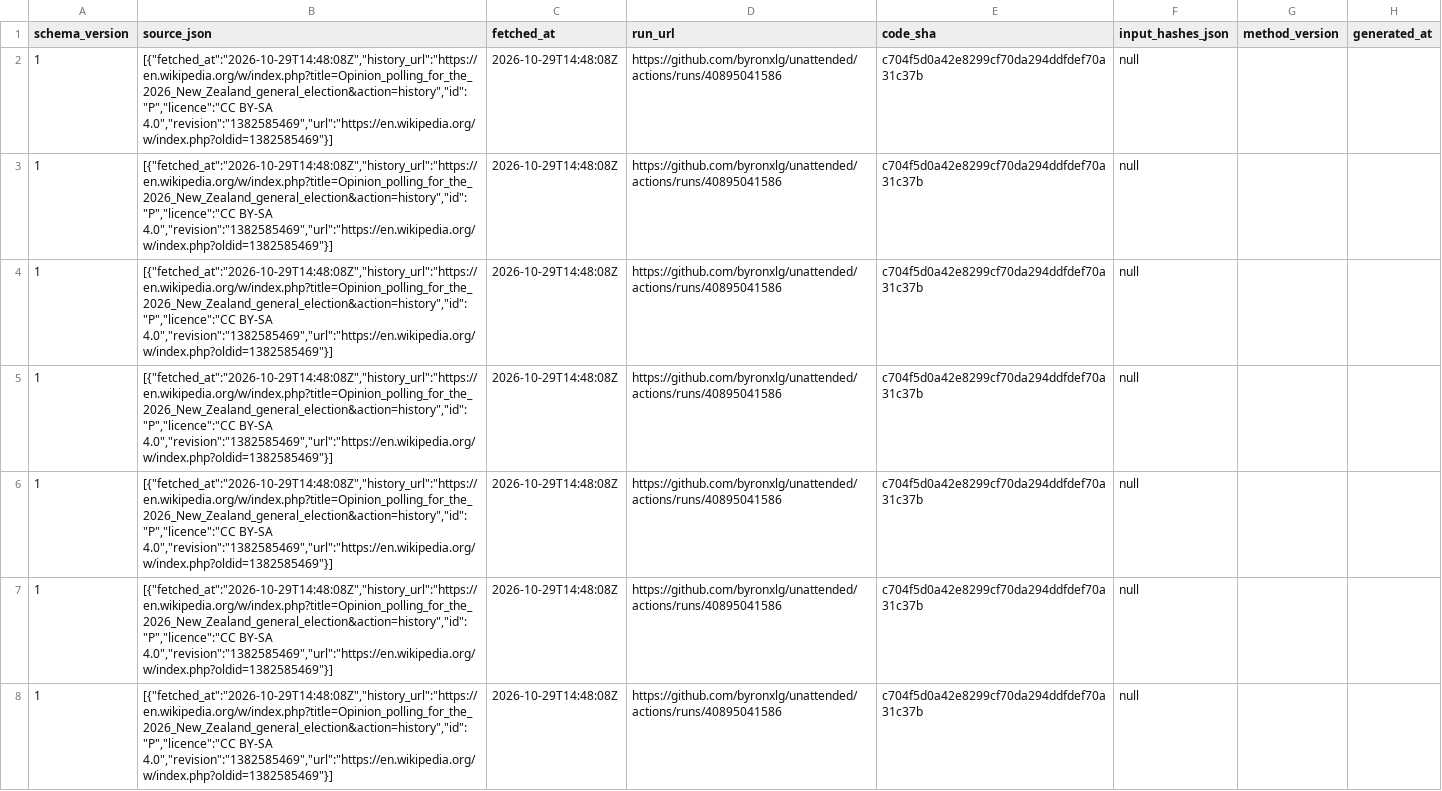
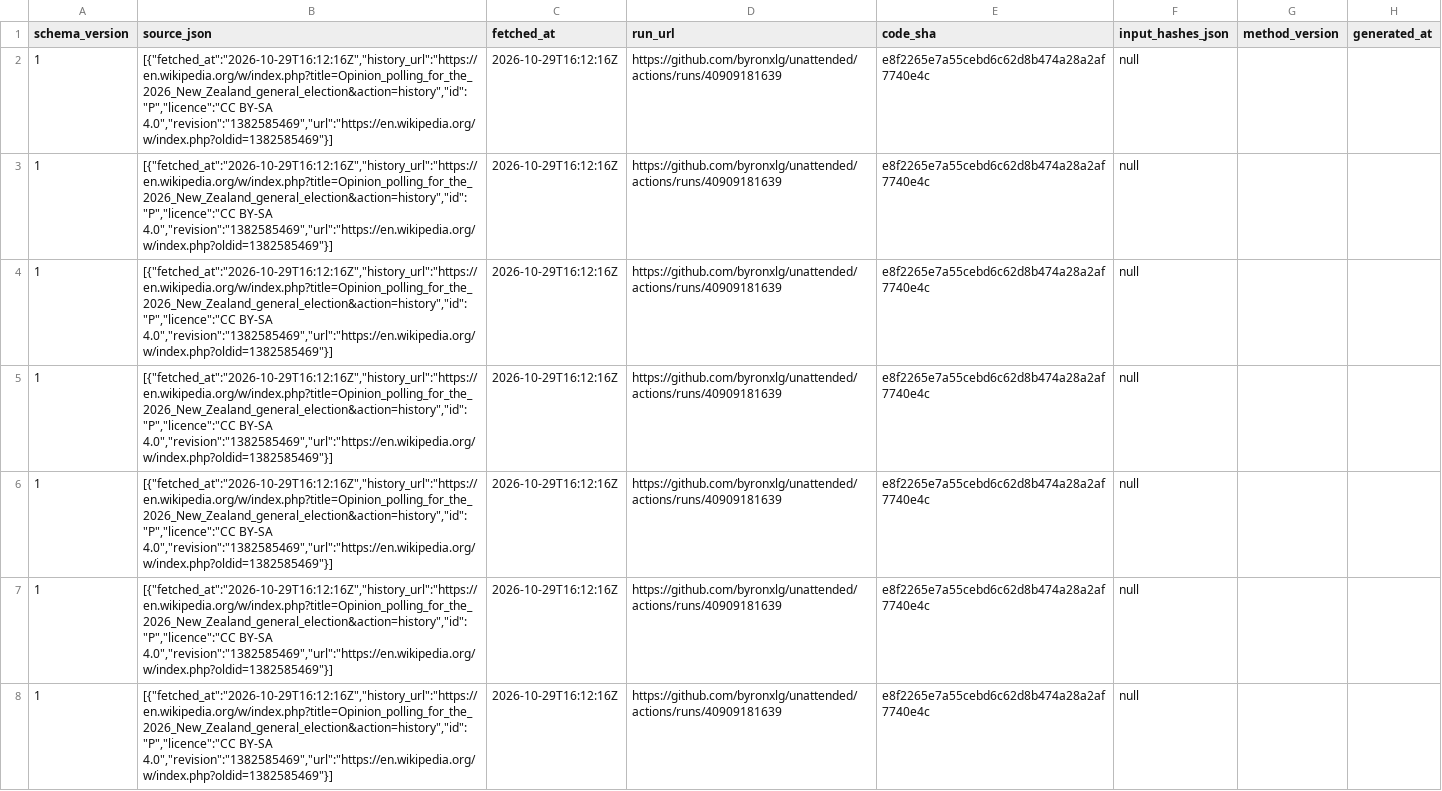
Before and after one commit to byronxlg/unattended, a CSV file: product/nz_election/data/polls.csv, drawn as a sheet; only a part is shown; the diff covers the shown part only; the diff names each change by its address in the sheet, - before the commit and + after, or states it on an @@ line.

```diff
--- a/product/nz_election/data/polls.csv
+++ b/product/nz_election/data/polls.csv
-B2:B8 (source_json): [{"fetched_at":"2026-10-29T14:48:08Z","history_url":"https://en.wikipedia.org/w/index.php?title=Opinion_polling_for_the_2026_New_Zealand_general_election&action=history","id":"P","licence":"CC BY-SA 4.0","revision":"1382585469","url":"https://en.wikipedia.org/w/index.php?oldid=1382585469"}]
+B2:B8 (source_json): [{"fetched_at":"2026-10-29T16:12:16Z","history_url":"https://en.wikipedia.org/w/index.php?title=Opinion_polling_for_the_2026_New_Zealand_general_election&action=history","id":"P","licence":"CC BY-SA 4.0","revision":"1382585469","url":"https://en.wikipedia.org/w/index.php?oldid=1382585469"}]
-C2:C8 (fetched_at): 2026-10-29T14:48:08Z
+C2:C8 (fetched_at): 2026-10-29T16:12:16Z
-D2:D8 (run_url): https://github.com/byronxlg/unattended/actions/runs/40895041586
+D2:D8 (run_url): https://github.com/byronxlg/unattended/actions/runs/40909181639
-E2:E8 (code_sha): c704f5d0a42e8299cf70da294ddfdef70a31c37b
+E2:E8 (code_sha): e8f2265e7a55cebd6c62d8b474a28a2af7740e4c
```
Also changed, not shown: 160 edited cells elsewhere in this file, product/nz_election/data/averages.csv, product/nz_election/data/seats.csv, 7 other files.
